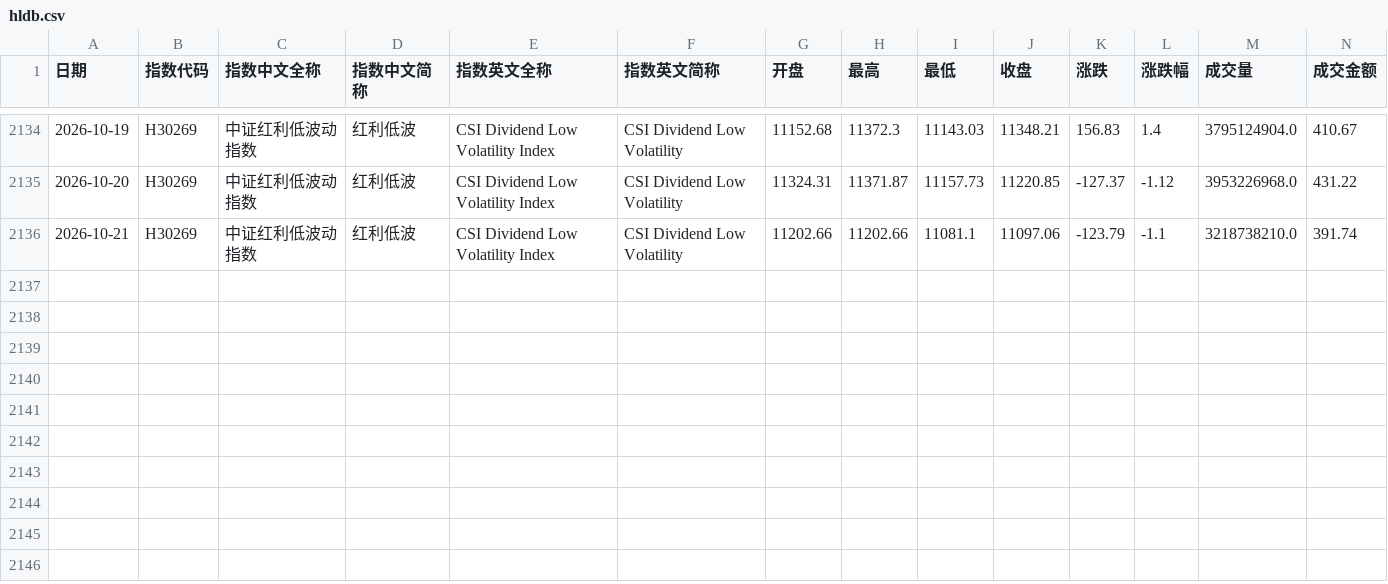
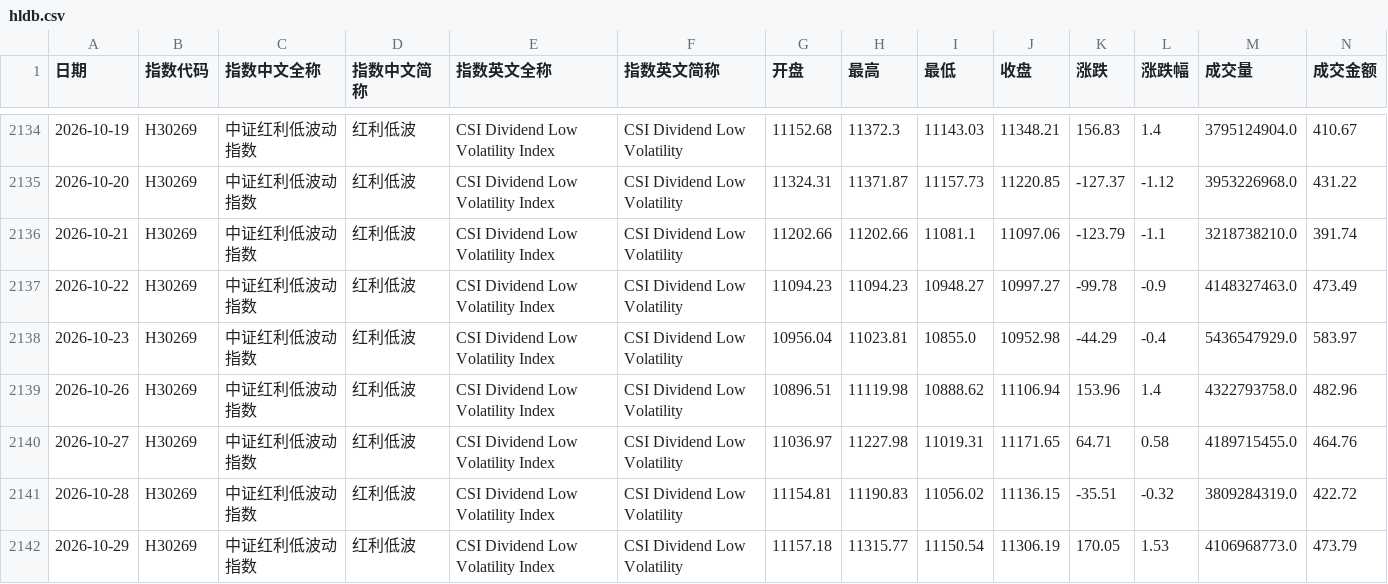
Before and after one commit to cwl-123/Explore, a CSV file: hs300-strategy-lab/data/hldb.csv, drawn as a sheet; only a part is shown, gaps mark what is left out; rows hold the shown columns only; the diff names each change by its address in the sheet, - before the commit and + after, or states it on an @@ line.

```diff
--- a/hs300-strategy-lab/data/hldb.csv
+++ b/hs300-strategy-lab/data/hldb.csv
+row 2137: 2026-10-22 | H30269 | 中证红利低波动指数 | 红利低波 | CSI Dividend Low Volatility Index | CSI Dividend Low Volatility | 11094.23 | 11094.23 | 10948.27 | 10997.27 | -99.78 | -0.9 | 4148327463.0 | 473.49
+row 2138: 2026-10-23 | H30269 | 中证红利低波动指数 | 红利低波 | CSI Dividend Low Volatility Index | CSI Dividend Low Volatility | 10956.04 | 11023.81 | 10855.0 | 10952.98 | -44.29 | -0.4 | 5436547929.0 | 583.97
+row 2139: 2026-10-26 | H30269 | 中证红利低波动指数 | 红利低波 | CSI Dividend Low Volatility Index | CSI Dividend Low Volatility | 10896.51 | 11119.98 | 10888.62 | 11106.94 | 153.96 | 1.4 | 4322793758.0 | 482.96
+row 2140: 2026-10-27 | H30269 | 中证红利低波动指数 | 红利低波 | CSI Dividend Low Volatility Index | CSI Dividend Low Volatility | 11036.97 | 11227.98 | 11019.31 | 11171.65 | 64.71 | 0.58 | 4189715455.0 | 464.76
+row 2141: 2026-10-28 | H30269 | 中证红利低波动指数 | 红利低波 | CSI Dividend Low Volatility Index | CSI Dividend Low Volatility | 11154.81 | 11190.83 | 11056.02 | 11136.15 | -35.51 | -0.32 | 3809284319.0 | 422.72
+row 2142: 2026-10-29 | H30269 | 中证红利低波动指数 | 红利低波 | CSI Dividend Low Volatility Index | CSI Dividend Low Volatility | 11157.18 | 11315.77 | 11150.54 | 11306.19 | 170.05 | 1.53 | 4106968773.0 | 473.79
```
Also changed, not shown: hs300-strategy-lab/data/a500.csv, hs300-strategy-lab/data/cyb_price.csv, 16 other files.
